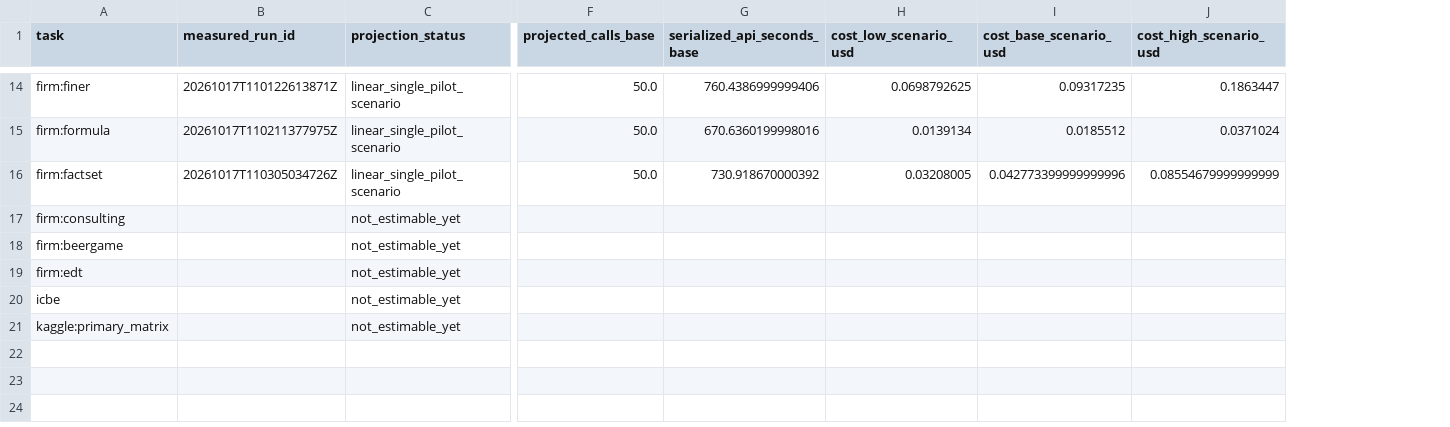
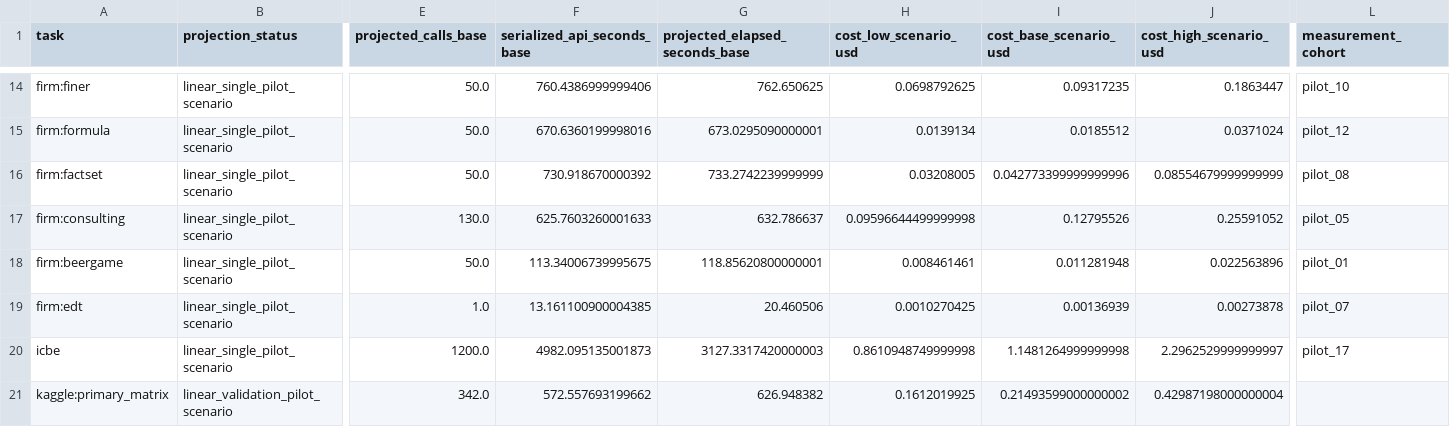
Before and after one commit to DnyChillTypin/llm-business-shocks-sim, a CSV file: docs/results/stage2/cost_projections.csv, drawn as a sheet; only a part is shown, gaps mark what is left out; removed rows and columns are numbered as before the commit, all else as after; the diff covers the shown part only; the diff names each change by its address in the sheet, - before the commit and + after, or states it on an @@ line.

```diff
--- a/docs/results/stage2/cost_projections.csv
+++ b/docs/results/stage2/cost_projections.csv
-column B (measured_run_id), rows 14-16: 20261017T110122613871Z | 20261017T110211377975Z | 20261017T110305034726Z
+column G (projected_elapsed_seconds_base), rows 14-21: 762.650625 | 673.0295090000001 | 733.2742239999999 | 632.786637 | 118.85620800000001 | 20.460506 | 3127.3317420000003 | 626.948382
+column L (measurement_cohort), rows 14-20: pilot_10 | pilot_12 | pilot_08 | pilot_05 | pilot_01 | pilot_07 | pilot_17
-B17:B20 (projection_status): not_estimable_yet
+B17:B20 (projection_status): linear_single_pilot_scenario
-E17 (projected_calls_base): (empty)
+E17 (projected_calls_base): 130.0
-F17 (serialized_api_seconds_base): (empty)
+F17 (serialized_api_seconds_base): 625.7603260001633
-H17 (cost_low_scenario_usd): (empty)
+H17 (cost_low_scenario_usd): 0.09596644499999998
-I17 (cost_base_scenario_usd): (empty)
+I17 (cost_base_scenario_usd): 0.12795526
-J17 (cost_high_scenario_usd): (empty)
+J17 (cost_high_scenario_usd): 0.25591052
-E18 (projected_calls_base): (empty)
+E18 (projected_calls_base): 50.0
-F18 (serialized_api_seconds_base): (empty)
+F18 (serialized_api_seconds_base): 113.34006739995675
-H18 (cost_low_scenario_usd): (empty)
+H18 (cost_low_scenario_usd): 0.008461461
-I18 (cost_base_scenario_usd): (empty)
+I18 (cost_base_scenario_usd): 0.011281948
-J18 (cost_high_scenario_usd): (empty)
+J18 (cost_high_scenario_usd): 0.022563896
-E19 (projected_calls_base): (empty)
+E19 (projected_calls_base): 1.0
-F19 (serialized_api_seconds_base): (empty)
+F19 (serialized_api_seconds_base): 13.161100900004385
-H19 (cost_low_scenario_usd): (empty)
+H19 (cost_low_scenario_usd): 0.0010270425
-I19 (cost_base_scenario_usd): (empty)
+I19 (cost_base_scenario_usd): 0.00136939
-J19 (cost_high_scenario_usd): (empty)
+J19 (cost_high_scenario_usd): 0.00273878
-E20 (projected_calls_base): (empty)
+E20 (projected_calls_base): 1200.0
-F20 (serialized_api_seconds_base): (empty)
+F20 (serialized_api_seconds_base): 4982.095135001873
-H20 (cost_low_scenario_usd): (empty)
+H20 (cost_low_scenario_usd): 0.8610948749999998
-I20 (cost_base_scenario_usd): (empty)
+I20 (cost_base_scenario_usd): 1.1481264999999998
-J20 (cost_high_scenario_usd): (empty)
+J20 (cost_high_scenario_usd): 2.2962529999999997
-B21 (projection_status): not_estimable_yet
+B21 (projection_status): linear_validation_pilot_scenario
-E21 (projected_calls_base): (empty)
+E21 (projected_calls_base): 342.0
-F21 (serialized_api_seconds_base): (empty)
+F21 (serialized_api_seconds_base): 572.557693199662
-H21 (cost_low_scenario_usd): (empty)
+H21 (cost_low_scenario_usd): 0.1612019925
-I21 (cost_base_scenario_usd): (empty)
+I21 (cost_base_scenario_usd): 0.21493599000000002
-J21 (cost_high_scenario_usd): (empty)
+J21 (cost_high_scenario_usd): 0.42987198000000004
```
Also changed, not shown: 25 edited cells elsewhere in this file, docs/results/stage2/pilot_usage.csv, 46 other files.
